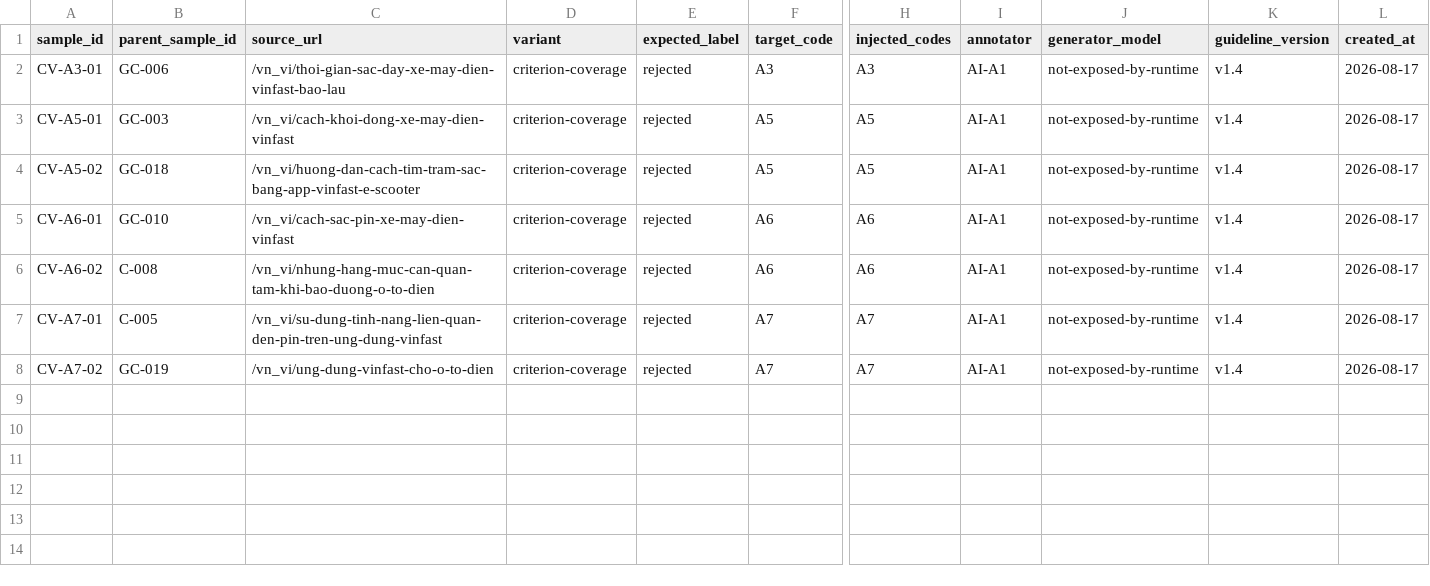
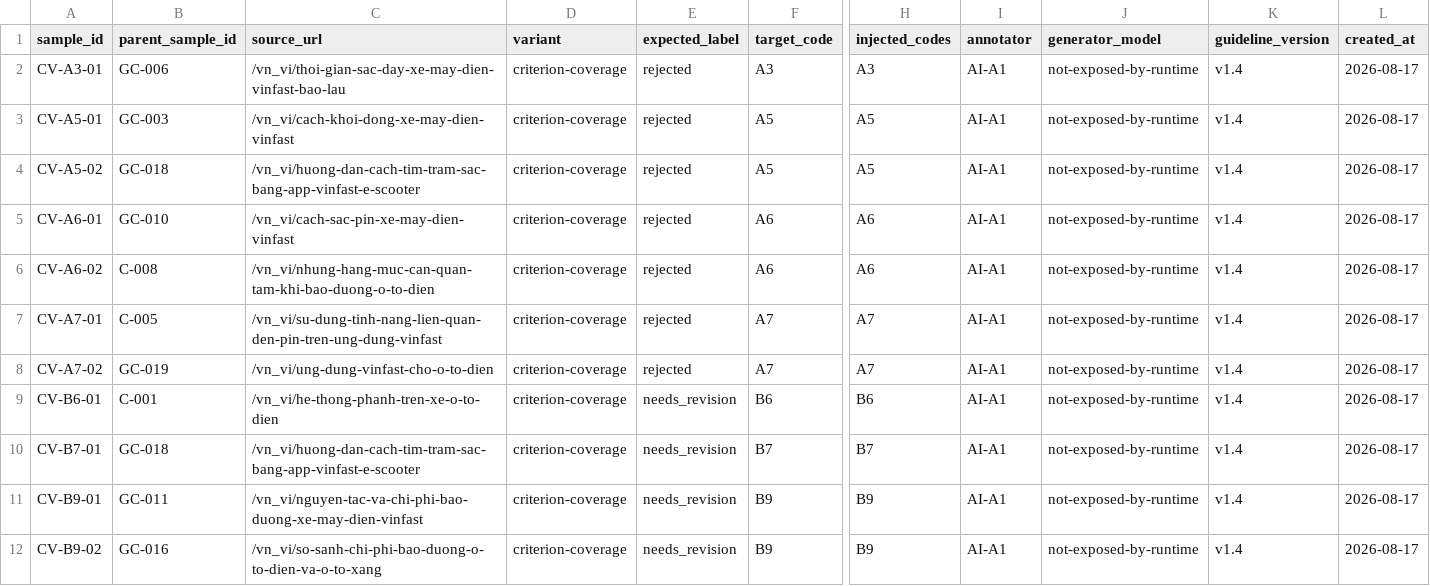
Before and after one commit to hoang1412003/drupal-multiagent-seo, a CSV file: docs/functional-tests/criterion-coverage-labels.csv, drawn as a sheet; only a part is shown, gaps mark what is left out; rows hold the shown columns only; the diff names each change by its address in the sheet, - before the commit and + after, or states it on an @@ line.

Commit message:
data: complete isolated criterion coverage set

```diff
--- a/docs/functional-tests/criterion-coverage-labels.csv
+++ b/docs/functional-tests/criterion-coverage-labels.csv
+row 9: CV-B6-01 | C-001 | /vn_vi/he-thong-phanh-tren-xe-o-to-dien | criterion-coverage | needs_revision | B6 | B6 | AI-A1 | not-exposed-by-runtime | v1.4 | 2026-08-17
+row 10: CV-B7-01 | GC-018 | /vn_vi/huong-dan-cach-tim-tram-sac-bang-app-vinfast-e-scooter | criterion-coverage | needs_revision | B7 | B7 | AI-A1 | not-exposed-by-runtime | v1.4 | 2026-08-17
+row 11: CV-B9-01 | GC-011 | /vn_vi/nguyen-tac-va-chi-phi-bao-duong-xe-may-dien-vinfast | criterion-coverage | needs_revision | B9 | B9 | AI-A1 | not-exposed-by-runtime | v1.4 | 2026-08-17
+row 12: CV-B9-02 | GC-016 | /vn_vi/so-sanh-chi-phi-bao-duong-o-to-dien-va-o-to-xang | criterion-coverage | needs_revision | B9 | B9 | AI-A1 | not-exposed-by-runtime | v1.4 | 2026-08-17
```
Also changed, not shown: 6 other files.
